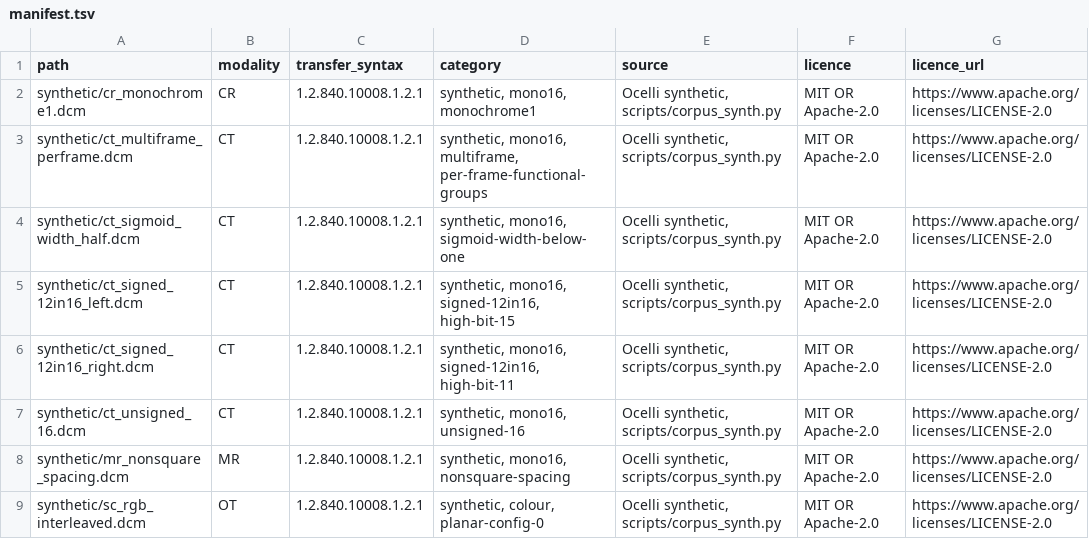
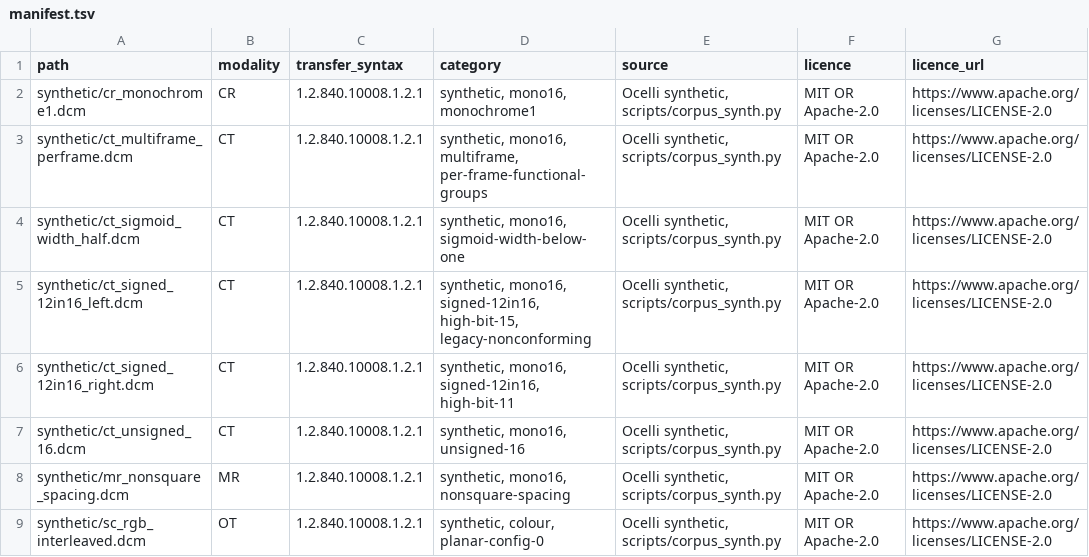
Before and after one commit to tensorbee/ocelli, a TSV file: corpus/manifest.tsv, drawn as a sheet; only a part is shown; the diff names each change by its address in the sheet, - before the commit and + after, or states it on an @@ line.

```diff
--- a/corpus/manifest.tsv
+++ b/corpus/manifest.tsv
-D5 (category): …mono16, signed-12in16, high-bit-15
+D5 (category): …mono16, signed-12in16, high-bit-15, legacy-nonconforming
```
Also changed, not shown: 27 other files.
